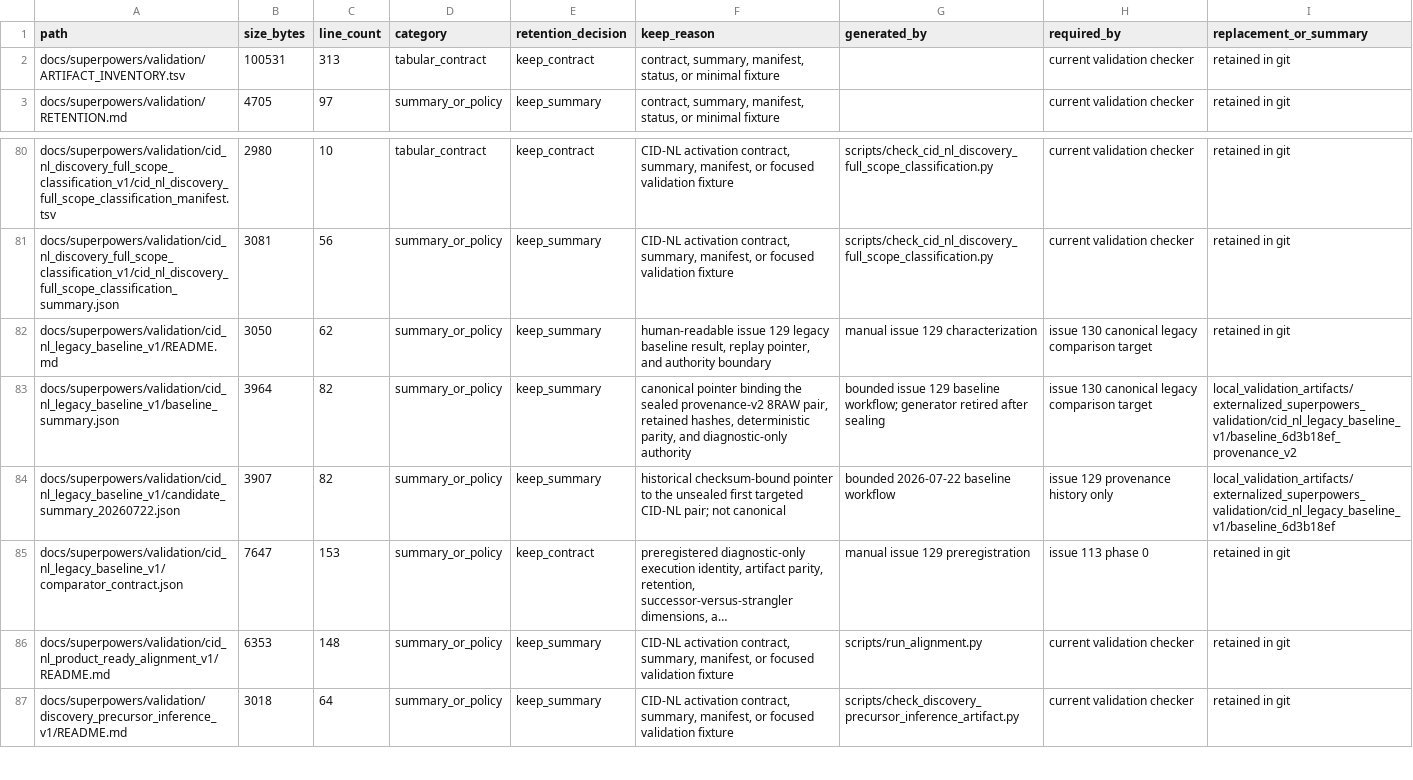
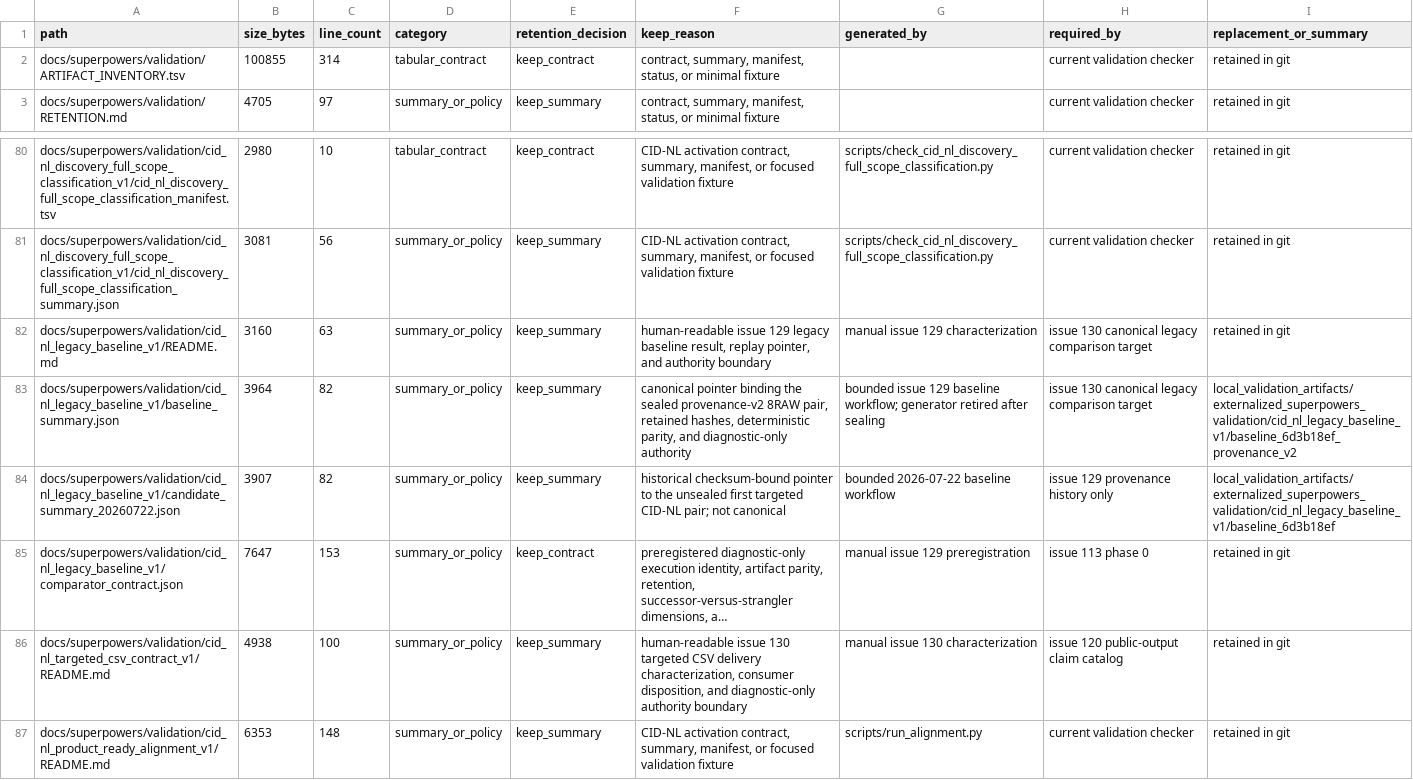
Before and after one commit to bosschen0429/XIC_Extractor, a TSV file: docs/superpowers/validation/ARTIFACT_INVENTORY.tsv, drawn as a sheet; only a part is shown, gaps mark what is left out; the shorter side is filled out with more unchanged rows; long unchanged cells end in …; the diff names each change by its address in the sheet, - before the commit and + after, or states it on an @@ line.

Commit message:
docs(architecture): restore constrained targeted lifecycle

```diff
--- a/docs/superpowers/validation/ARTIFACT_INVENTORY.tsv
+++ b/docs/superpowers/validation/ARTIFACT_INVENTORY.tsv
-B2 (size_bytes): 100531
+B2 (size_bytes): 100855
-C2 (line_count): 313
+C2 (line_count): 314
-B82 (size_bytes): 3050
+B82 (size_bytes): 3160
-C82 (line_count): 62
+C82 (line_count): 63
+row 86: docs/superpowers/validation/cid_nl_targeted_csv_contract_v1/README.md | 4938 | 100 | summary_or_policy | keep_summary | human-readable issue 130 targeted CSV delivery characterization, consumer disposition, and diagnostic-only authority boundary | manual issue 130 characterization | issue 120 public-output claim catalog | retained in git
```
Also changed, not shown: 6 other files.
